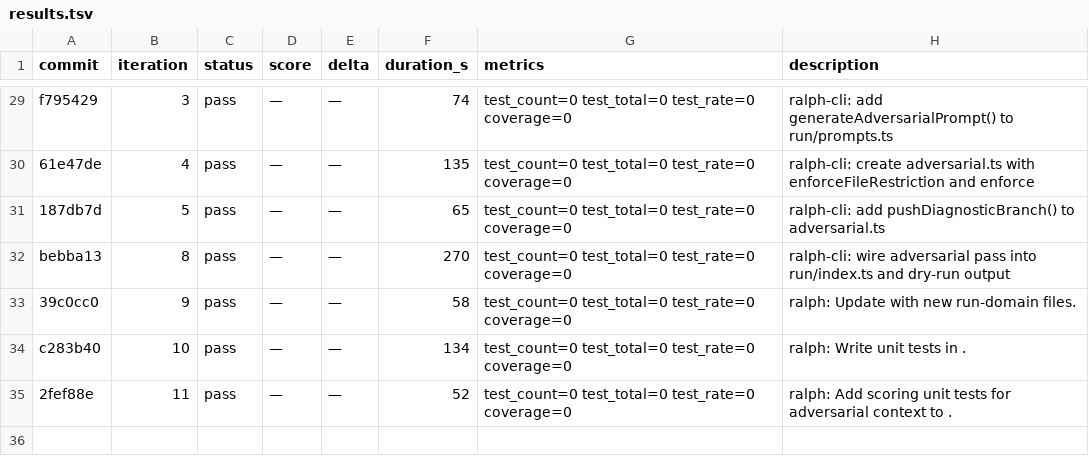
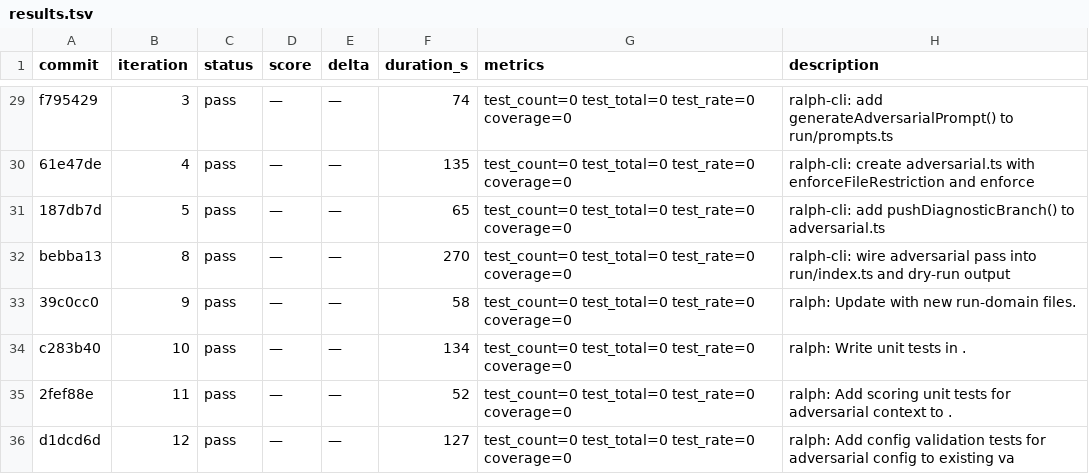
Before and after one commit to OpenCnid/ralph-cli, a TSV file: .ralph/results.tsv, drawn as a sheet; only a part is shown, gaps mark what is left out.

```diff
--- a/.ralph/results.tsv
+++ b/.ralph/results.tsv
@@ -35 +35,2 @@ c283b40	10	pass	—	—	134	test_count=0 test_total=0 test_rate=0 coverage=0	ral
 2fef88e	11	pass	—	—	52	test_count=0 test_total=0 test_rate=0 coverage=0	ralph: Add scoring unit tests for adversarial context to .
+d1dcd6d	12	pass	—	—	127	test_count=0 test_total=0 test_rate=0 coverage=0	ralph: Add config validation tests for adversarial config to existing va
```
Also changed, not shown: 1 other file.
